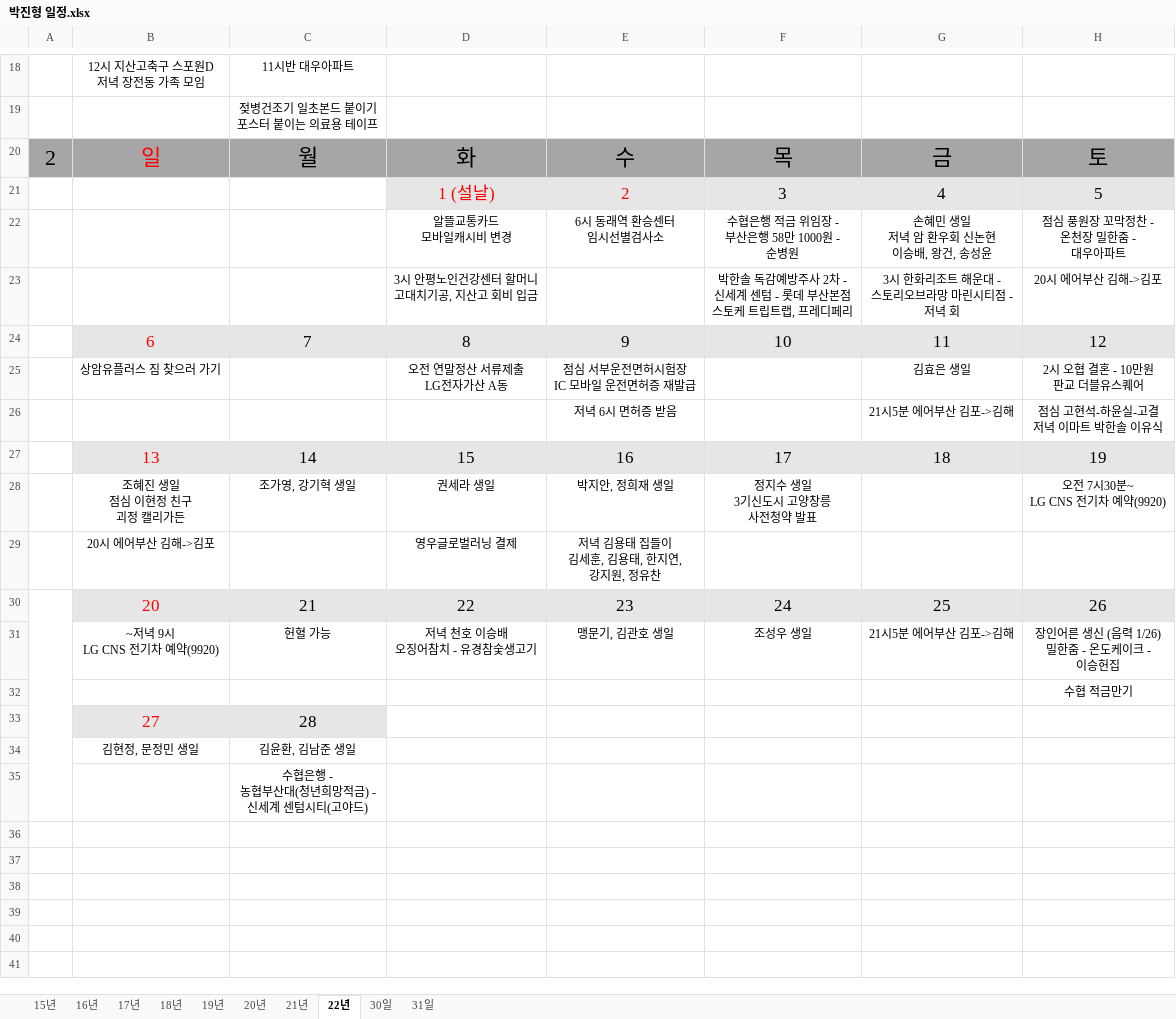
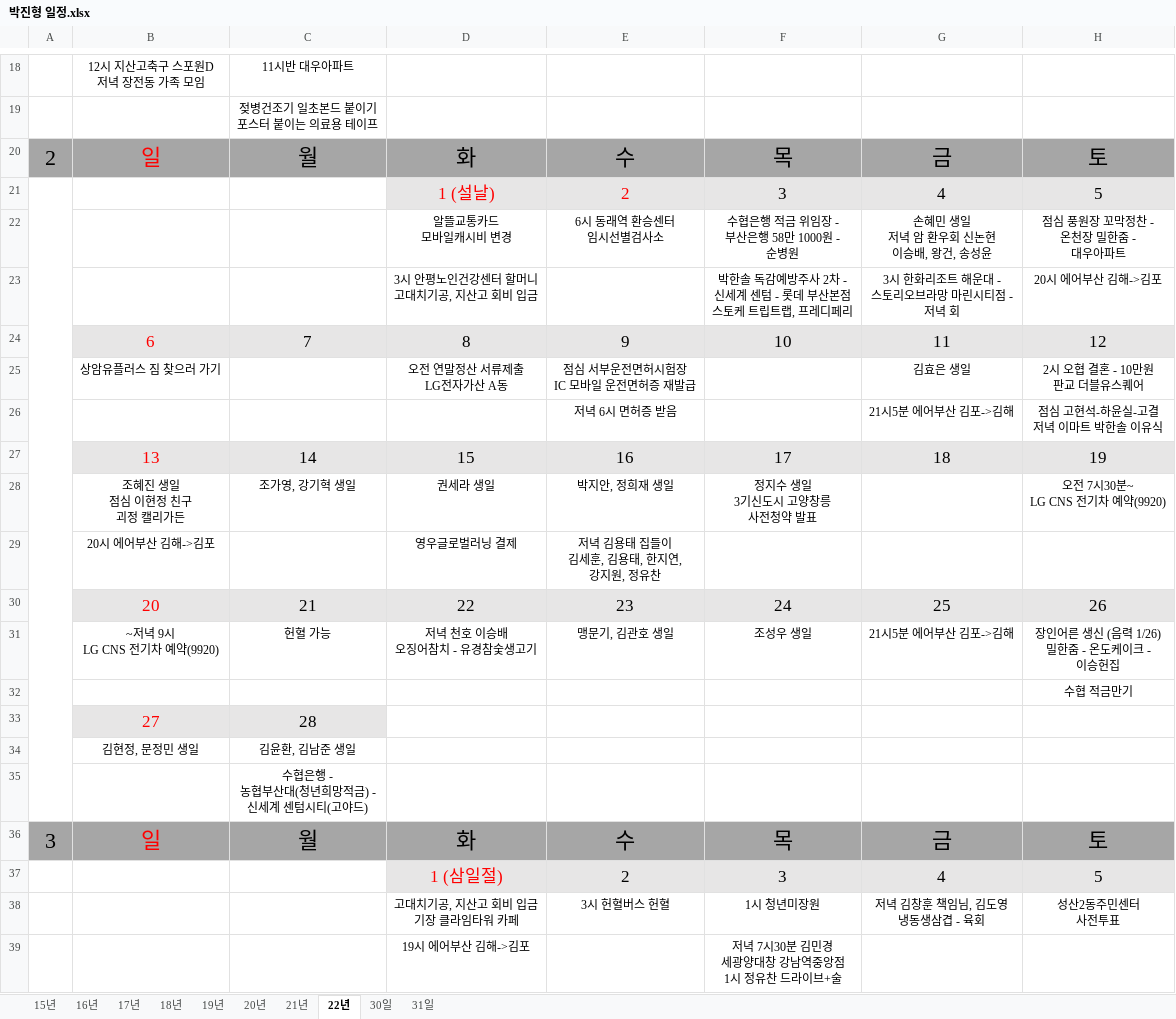
Before and after one commit to jhpark9003/remote-dailyStudy, an Excel workbook: 박진형 일정.xlsx, sheet 22년, drawn as a sheet; only a part is shown, gaps mark what is left out; values as stored, in another font and other column widths than the file's, no borders; removed rows and columns are numbered as before the commit, all else as after; ↵ is a line break in a cell; the diff names each change by its address in the sheet, - before the commit and + after, or states it on an @@ line.

```diff
--- a/박진형 일정.xlsx (sheet 22년)
+++ b/박진형 일정.xlsx (sheet 22년)
+A21:A35 merged
-A30:A35 merged
+row 36: 3 | 일 | 월 | 화 | 수 | 목 | 금 | 토
+row 37:  |  |  | 1 (삼일절) | 2 | 3 | 4 | 5
+row 38:  |  |  | 고대치기공, 지산고 회비 입금 ↵ 기장 클라임타워 카페 | 3시 헌혈버스 헌혈 | 1시 청년미장원 | 저녁 김창훈 책임님, 김도영 ↵ 냉동생삼겹 - 육회 | 성산2동주민센터 ↵ 사전투표
+row 39:  |  |  | 19시 에어부산 김해->김포 |  | 저녁 7시30분 김민경 ↵ 세광양대창 강남역중앙점 ↵ 1시 정유찬 드라이브+술
```
Also changed, not shown: 박진형.xlsx.
